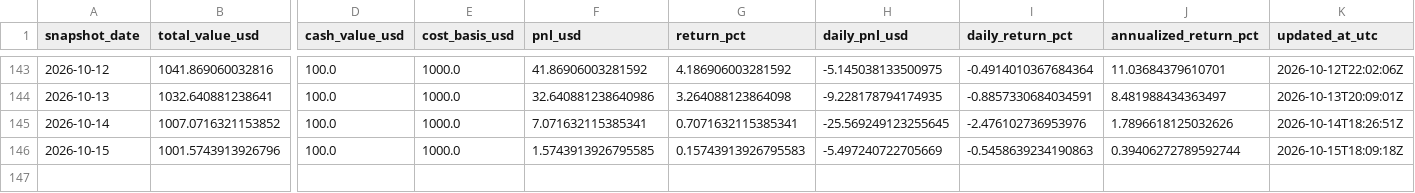
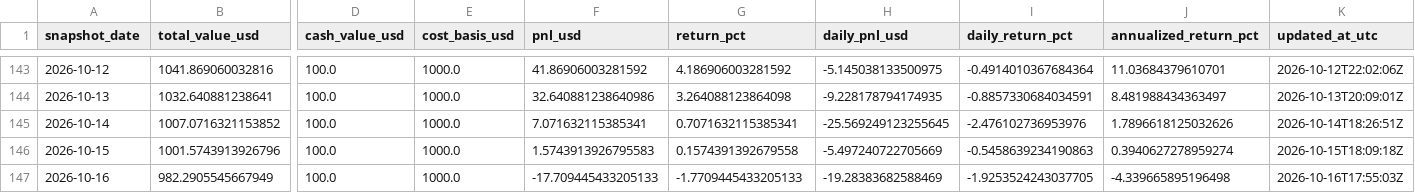
Before and after one commit to linjiw/quant-learn, a CSV file: data/portfolio/ai_portfolio_summary.csv, drawn as a sheet; only a part is shown, gaps mark what is left out; rows hold the shown columns only; the diff names each change by its address in the sheet, - before the commit and + after, or states it on an @@ line.

```diff
--- a/data/portfolio/ai_portfolio_summary.csv
+++ b/data/portfolio/ai_portfolio_summary.csv
-F146 (pnl_usd): 1.5743913926795585
+F146 (pnl_usd): 1.5743913926795583
-G146 (return_pct): 0.15743913926795583
+G146 (return_pct): 0.1574391392679558
-J146 (annualized_return_pct): 0.39406272789592744
+J146 (annualized_return_pct): 0.3940627278959274
+row 147: 2026-10-16 | 982.2905545667949 | 100.0 | 1000.0 | -17.709445433205133 | -1.7709445433205133 | -19.28383682588469 | -1.9253524243037705 | -4.339665895196498 | 2026-10-16T17:55:03Z
```
Also changed, not shown: data/portfolio/ai_portfolio_snapshots.csv.
